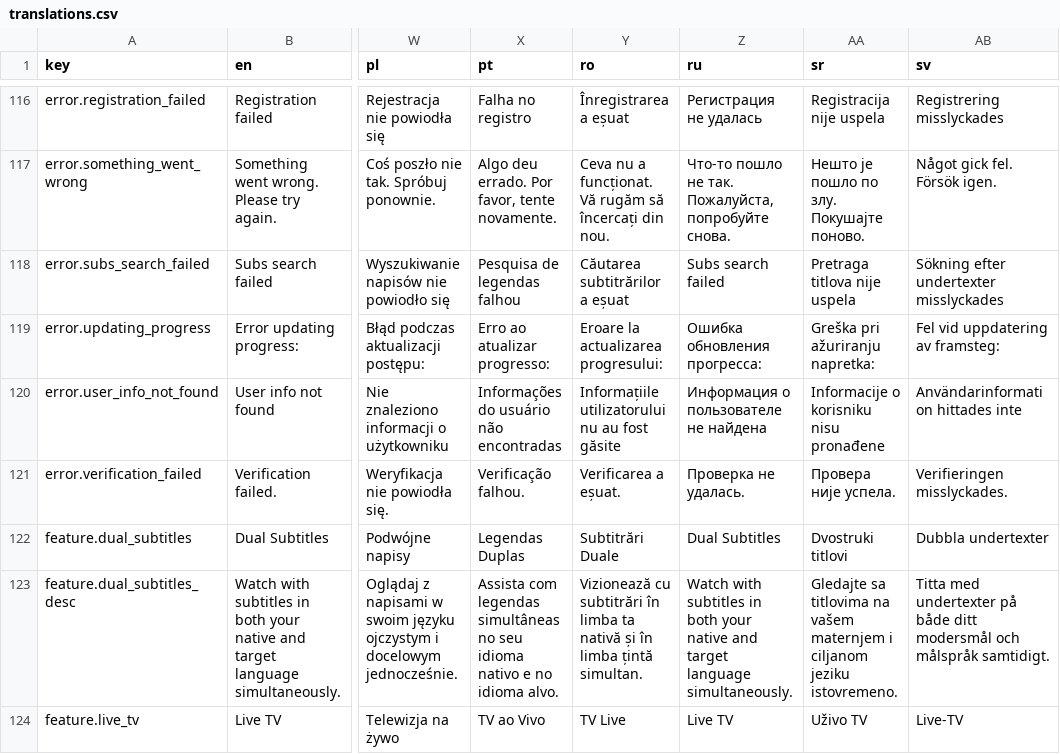
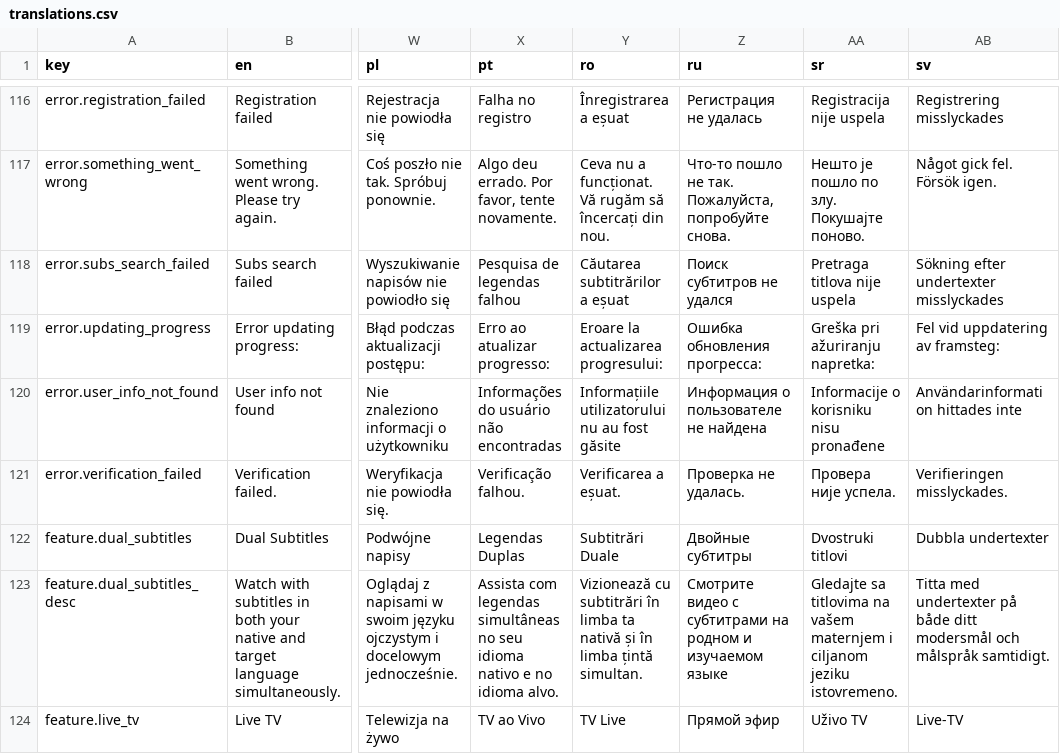
Before and after one commit to longjiang/language-player, a CSV file: translations.csv, drawn as a sheet; only a part is shown, gaps mark what is left out; the diff covers the shown part only; the diff names each change by its address in the sheet, - before the commit and + after, or states it on an @@ line.

Commit message:
i18n: fix 14 untranslated + 1 broken interpolation from audit
- ru: 10 feature/action/error strings batch-translated (Cyrillic)
- nl: 2 strings (Live TV, Tokenizer Test) — LLM confirms should stay as-is
- sr: msg.live_tv_title → Uživo TV — {l2} (Latin Serbian, preserves {l2})
- tr: msg.video_n_of_total → Video {n} ait {total}
- ar: placeholder.paste_url — restored {l2} variable
- Added scripts/audit-translations.mjs for quality checks

```diff
--- a/translations.csv
+++ b/translations.csv
-Z118 (ru): Subs search failed
+Z118 (ru): Поиск субтитров не удался
-Z122 (ru): Dual Subtitles
+Z122 (ru): Двойные субтитры
-Z123 (ru): Watch with subtitles in both your native and target language simultaneously.
+Z123 (ru): Смотрите видео с субтитрами на родном и изучаемом языке
-Z124 (ru): Live TV
+Z124 (ru): Прямой эфир
```
Also changed, not shown: 11 edited cells elsewhere in this file, 5 other files.
